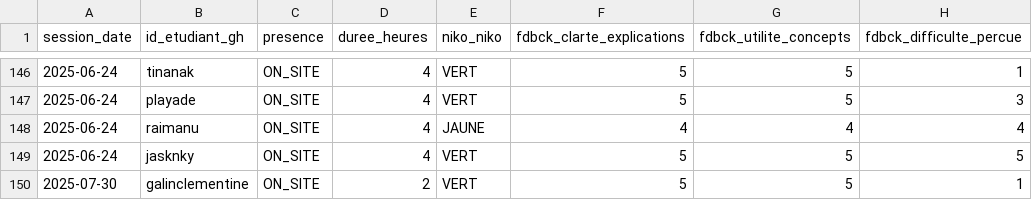
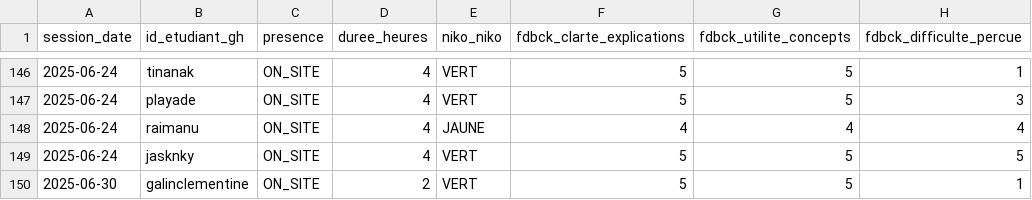
Before and after one commit to playade/unc_iae_miage_interop_si_feedbacks, a CSV file: data/feedback_sessions.csv, drawn as a sheet; only a part is shown, gaps mark what is left out; the diff names each change by its address in the sheet, - before the commit and + after, or states it on an @@ line.

Commit message:
Update feedback_sessions.csv
Signed-off-by: Clémentine Galin <79886829+galinclementine@users.noreply.github.com>

```diff
--- a/data/feedback_sessions.csv
+++ b/data/feedback_sessions.csv
-A150 (session_date): 2025-07-30
+A150 (session_date): 2025-06-30
```
